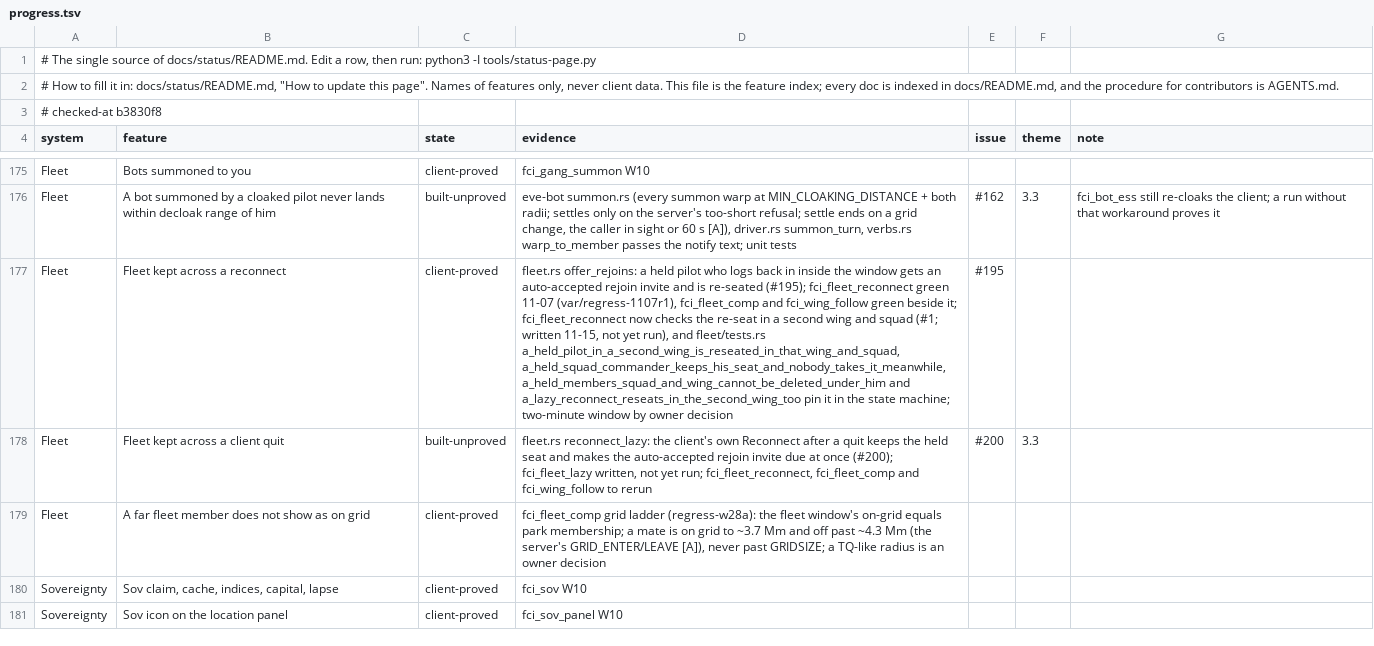
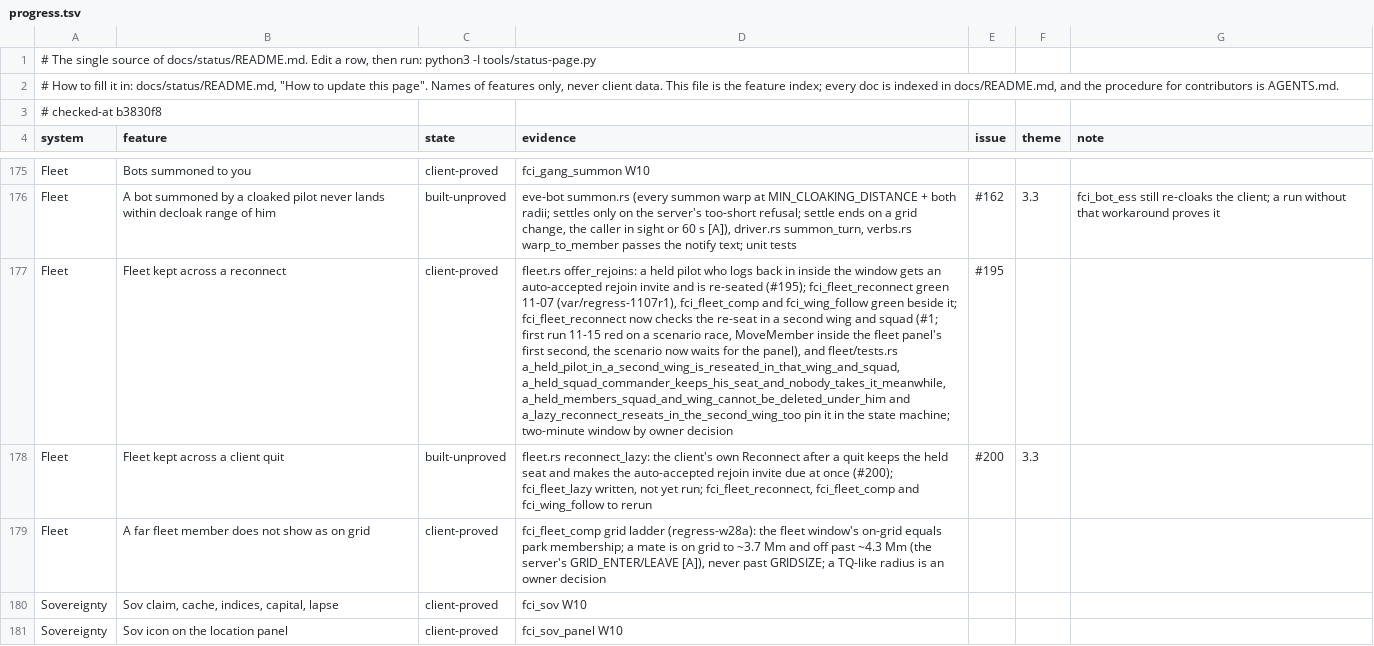
Before and after one commit to hotshotjosh/space-offline, a TSV file: docs/status/progress.tsv, drawn as a sheet; only a part is shown, gaps mark what is left out; the diff names each change by its address in the sheet, - before the commit and + after, or states it on an @@ line.

Commit message:
The fleet reconnect scenario waits for the fleet panel to load the pilot before moving a member (#1)
- The fleet reconnect scenario waits for the fleet panel to load the pilot before moving a member (#1)

Files (3):
  M docs/status/README.md
  M docs/status/progress.tsv
  M tools/client-ci/scenarios/fci_fleet_reconnect.py

```diff
--- a/docs/status/progress.tsv
+++ b/docs/status/progress.tsv
-D177 (evidence): …squad (#1; written 11-15, not yet run), and fleet/tests.rs…
+D177 (evidence): …squad (#1; first run 11-15 red on a scenario race, MoveMember inside the fleet panel's first second, the scenario now waits for the panel), and fleet/tests.rs…
```
Also changed, not shown: 2 other files.
